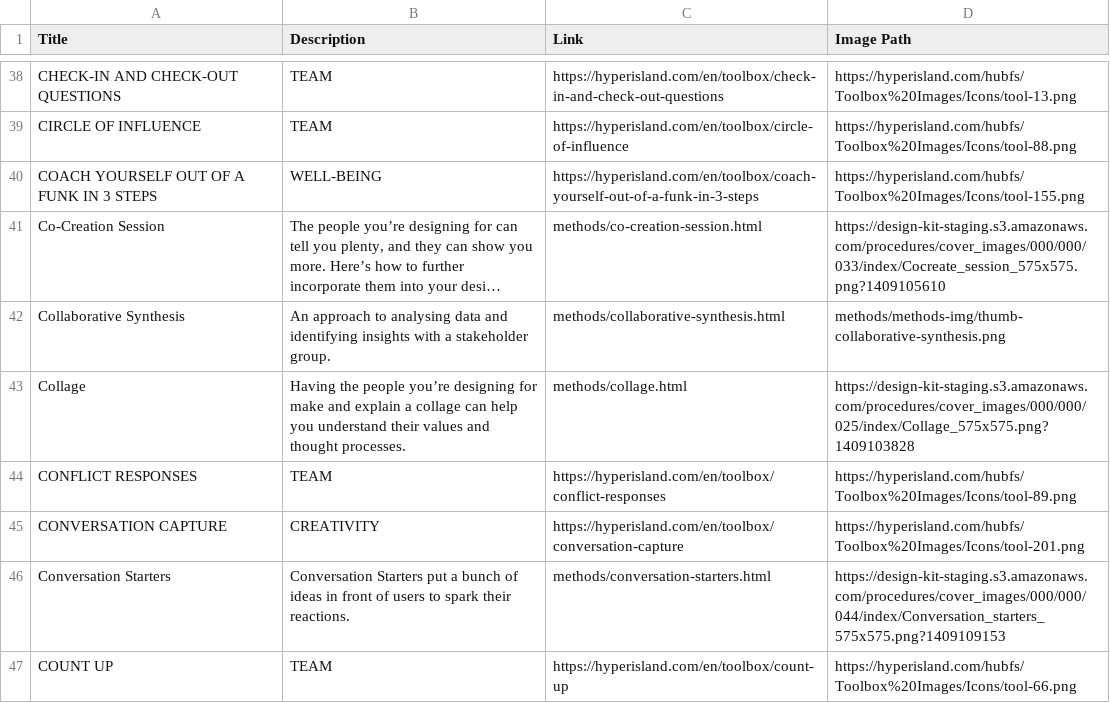
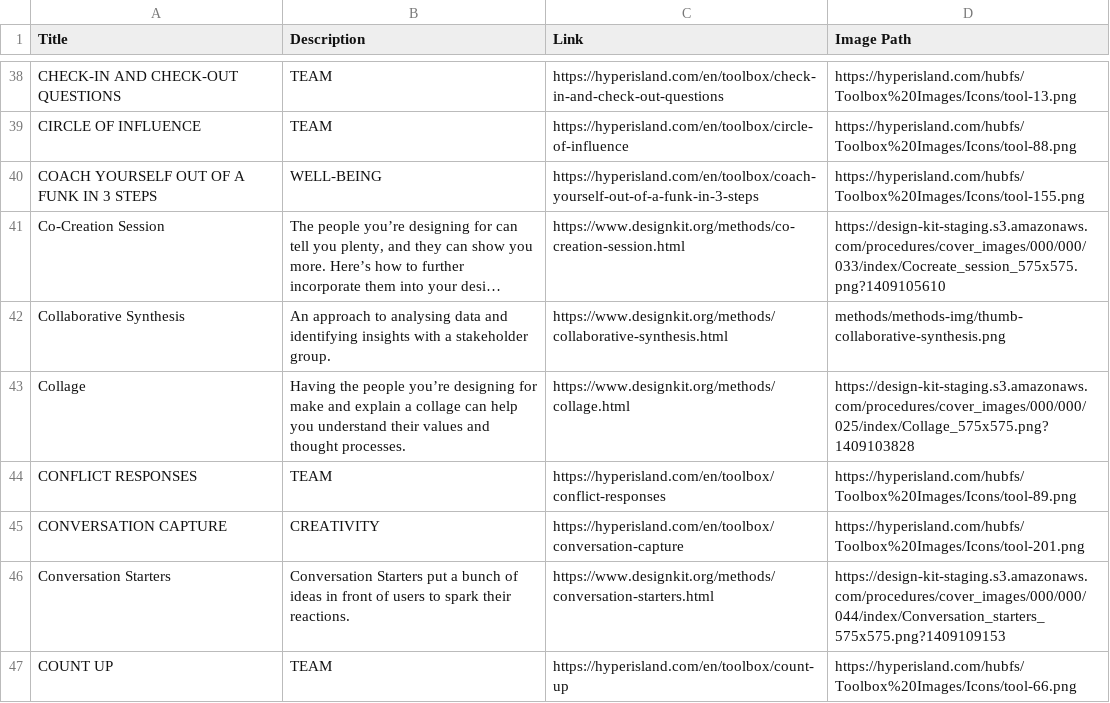
Before and after one commit to jcarroyos/scrap_design_methods, a CSV file: scraped_data.csv, drawn as a sheet; only a part is shown, gaps mark what is left out; long unchanged cells end in …; the diff covers the shown part only; the diff names each change by its address in the sheet, - before the commit and + after, or states it on an @@ line.

```diff
--- a/scraped_data.csv
+++ b/scraped_data.csv
-C41 (Link): methods/co-creation-session.html
+C41 (Link): https://www.designkit.org/methods/co-creation-session.html
-C42 (Link): methods/collaborative-synthesis.html
+C42 (Link): https://www.designkit.org/methods/collaborative-synthesis.html
-C43 (Link): methods/collage.html
+C43 (Link): https://www.designkit.org/methods/collage.html
-C46 (Link): methods/conversation-starters.html
+C46 (Link): https://www.designkit.org/methods/conversation-starters.html
```
Also changed, not shown: 58 edited cells elsewhere in this file.
